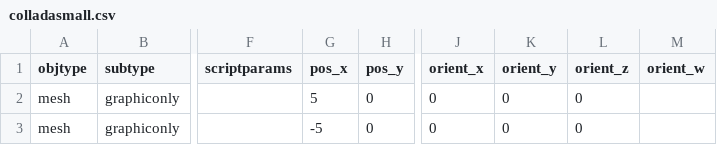
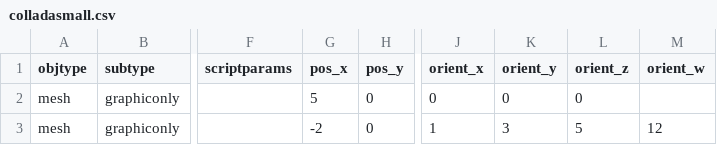
Before and after one commit to sirikata/sirikata, a CSV file: demo/scenes/colladasmall.csv, drawn as a sheet; only a part is shown, gaps mark what is left out; the diff names each change by its address in the sheet, - before the commit and + after, or states it on an @@ line.

Commit message:
Fixed the object host to support orientation initialization.  (Previously in connect, we were just defaulting to identity quaternions.)

```diff
--- a/demo/scenes/colladasmall.csv
+++ b/demo/scenes/colladasmall.csv
-G3 (pos_x): -5
+G3 (pos_x): -2
-J3 (orient_x): 0
+J3 (orient_x): 1
-K3 (orient_y): 0
+K3 (orient_y): 3
-L3 (orient_z): 0
+L3 (orient_z): 5
-M3 (orient_w): (empty)
+M3 (orient_w): 12
```
Also changed, not shown: 4 other files.
